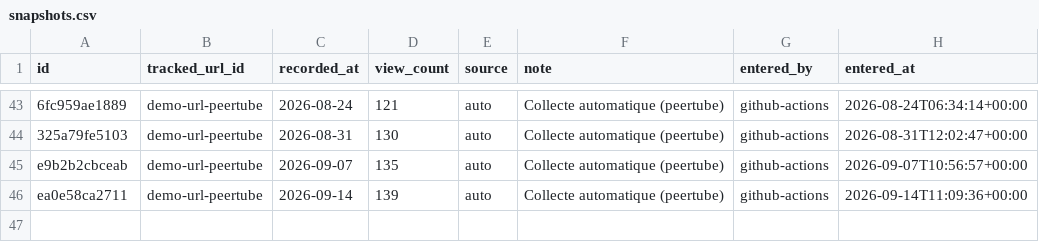
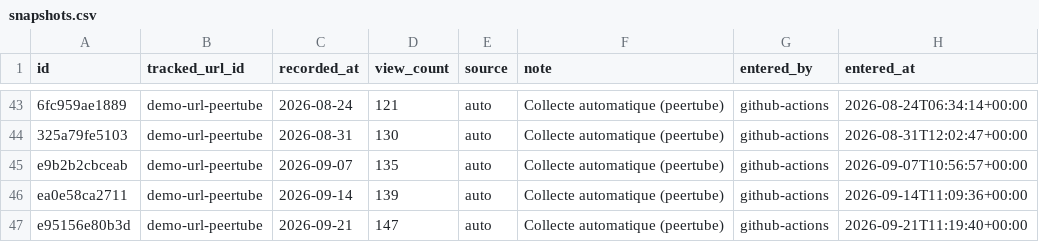
Before and after one commit to bertrandformet/suivi-vues, a CSV file: data/snapshots.csv, drawn as a sheet; only a part is shown, gaps mark what is left out.

```diff
--- a/data/snapshots.csv
+++ b/data/snapshots.csv
@@ -46 +46,2 @@ e9b2b2cbceab,demo-url-peertube,2026-09-07,135,auto,Collecte automatique (peertub
 ea0e58ca2711,demo-url-peertube,2026-09-14,139,auto,Collecte automatique (peertube),github-actions,2026-09-14T11:09:36+00:00
+e95156e80b3d,demo-url-peertube,2026-09-21,147,auto,Collecte automatique (peertube),github-actions,2026-09-21T11:19:40+00:00
```
